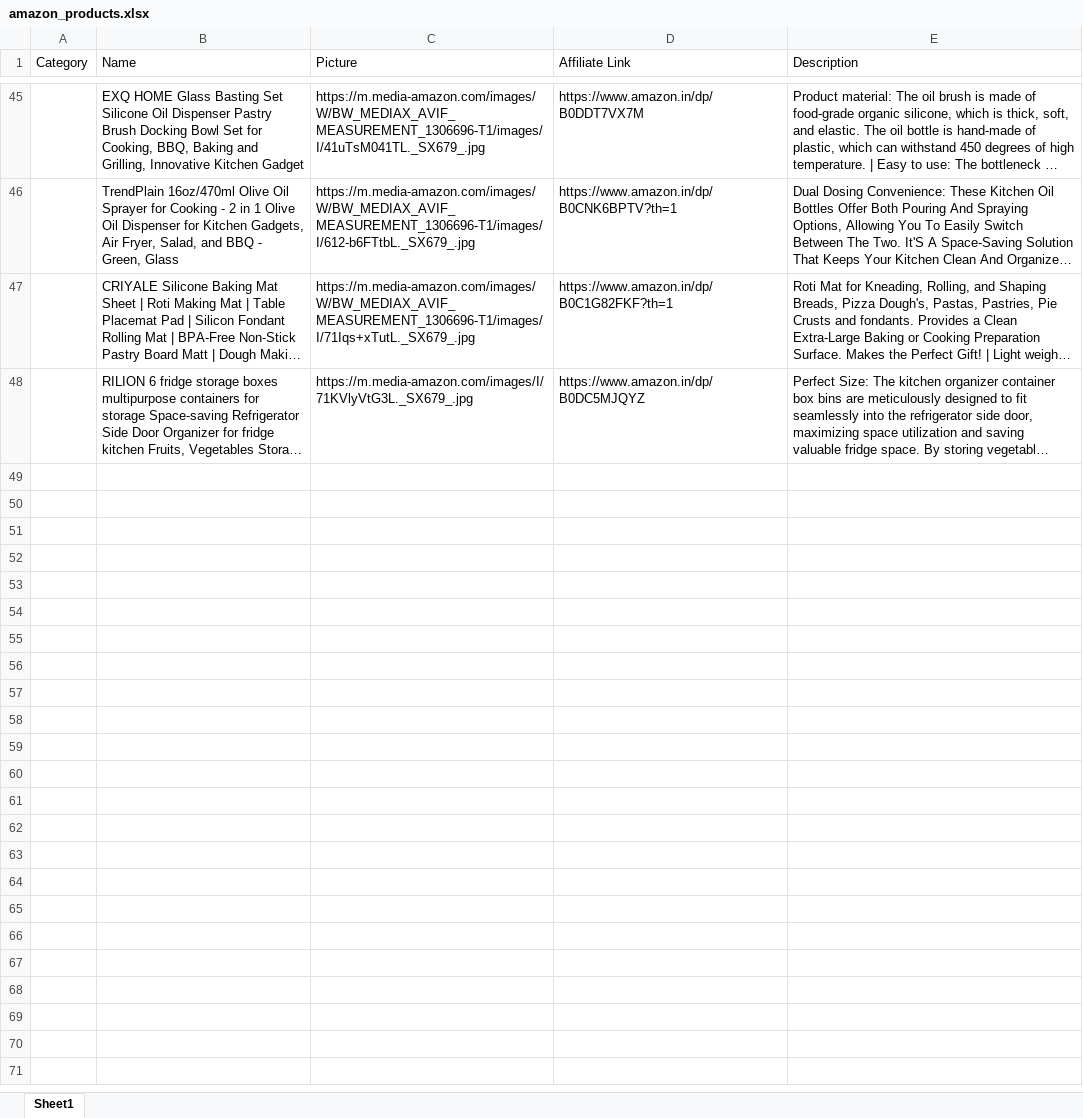
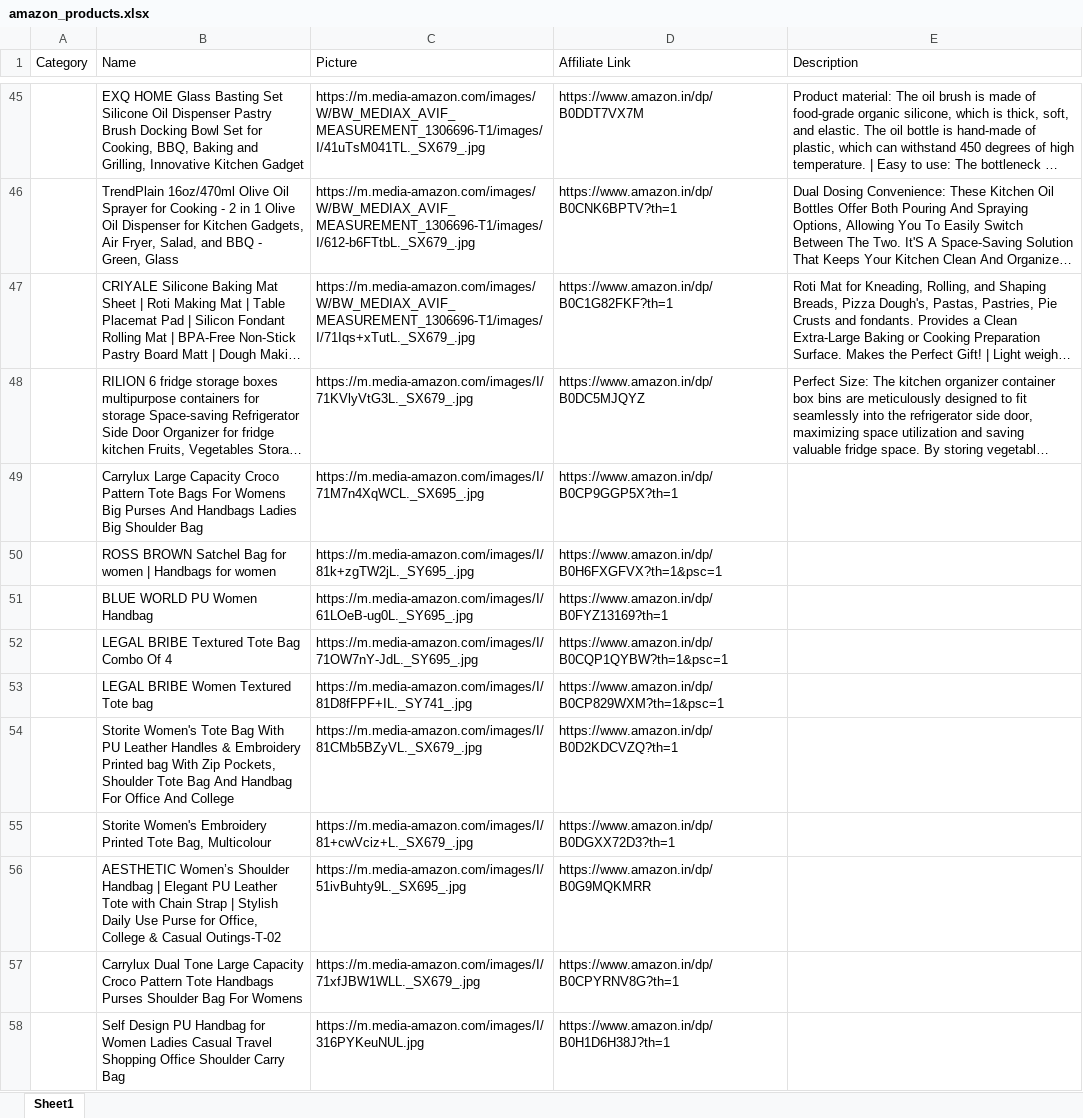
Before and after one commit to Revanth1310/amazon_to_pintrest, an Excel workbook: data/amazon_products.xlsx, sheet Sheet1, drawn as a sheet; only a part is shown, gaps mark what is left out; long unchanged cells end in …; values as stored, in another font and other column widths than the file's, no borders; the diff covers the shown part only; the diff names each change by its address in the sheet, - before the commit and + after, or states it on an @@ line.

```diff
--- a/data/amazon_products.xlsx (sheet Sheet1)
+++ b/data/amazon_products.xlsx (sheet Sheet1)
+row 49:  | Carrylux Large Capacity Croco Pattern Tote Bags For Womens Big Purses And Handbags Ladies Big Shoulder Bag | https://m.media-amazon.com/images/I/71M7n4XqWCL._SX695_.jpg | https://www.amazon.in/dp/B0CP9GGP5X?th=1
+row 50:  | ROSS BROWN Satchel Bag for women | Handbags for women | https://m.media-amazon.com/images/I/81k+zgTW2jL._SY695_.jpg | https://www.amazon.in/dp/B0H6FXGFVX?th=1&psc=1
+row 51:  | BLUE WORLD PU Women Handbag | https://m.media-amazon.com/images/I/61LOeB-ug0L._SY695_.jpg | https://www.amazon.in/dp/B0FYZ13169?th=1
+row 52:  | LEGAL BRIBE Textured Tote Bag Combo Of 4 | https://m.media-amazon.com/images/I/71OW7nY-JdL._SY695_.jpg | https://www.amazon.in/dp/B0CQP1QYBW?th=1&psc=1
+row 53:  | LEGAL BRIBE Women Textured Tote bag | https://m.media-amazon.com/images/I/81D8fFPF+IL._SY741_.jpg | https://www.amazon.in/dp/B0CP829WXM?th=1&psc=1
+row 54:  | Storite Women's Tote Bag With PU Leather Handles & Embroidery Printed bag With Zip Pockets, Shoulder Tote Bag And Handbag For Office And College | https://m.media-amazon.com/images/I/81CMb5BZyVL._SX679_.jpg | https://www.amazon.in/dp/B0D2KDCVZQ?th=1
+row 55:  | Storite Women's Embroidery Printed Tote Bag, Multicolour | https://m.media-amazon.com/images/I/81+cwVciz+L._SX679_.jpg | https://www.amazon.in/dp/B0DGXX72D3?th=1
+row 56:  | AESTHETIC Women’s Shoulder Handbag | Elegant PU Leather Tote with Chain Strap | Stylish Daily Use Purse for Office, College & Casual Outings-T-02 | https://m.media-amazon.com/images/I/51ivBuhty9L._SX695_.jpg | https://www.amazon.in/dp/B0G9MQKMRR
+row 57:  | Carrylux Dual Tone Large Capacity Croco Pattern Tote Handbags Purses Shoulder Bag For Womens | https://m.media-amazon.com/images/I/71xfJBW1WLL._SX679_.jpg | https://www.amazon.in/dp/B0CPYRNV8G?th=1
+row 58:  | Self Design PU Handbag for Women Ladies Casual Travel Shopping Office Shoulder Carry Bag | https://m.media-amazon.com/images/I/316PYKeuNUL.jpg | https://www.amazon.in/dp/B0H1D6H38J?th=1
```
Also changed, not shown: 10 added rows elsewhere in this sheet.
